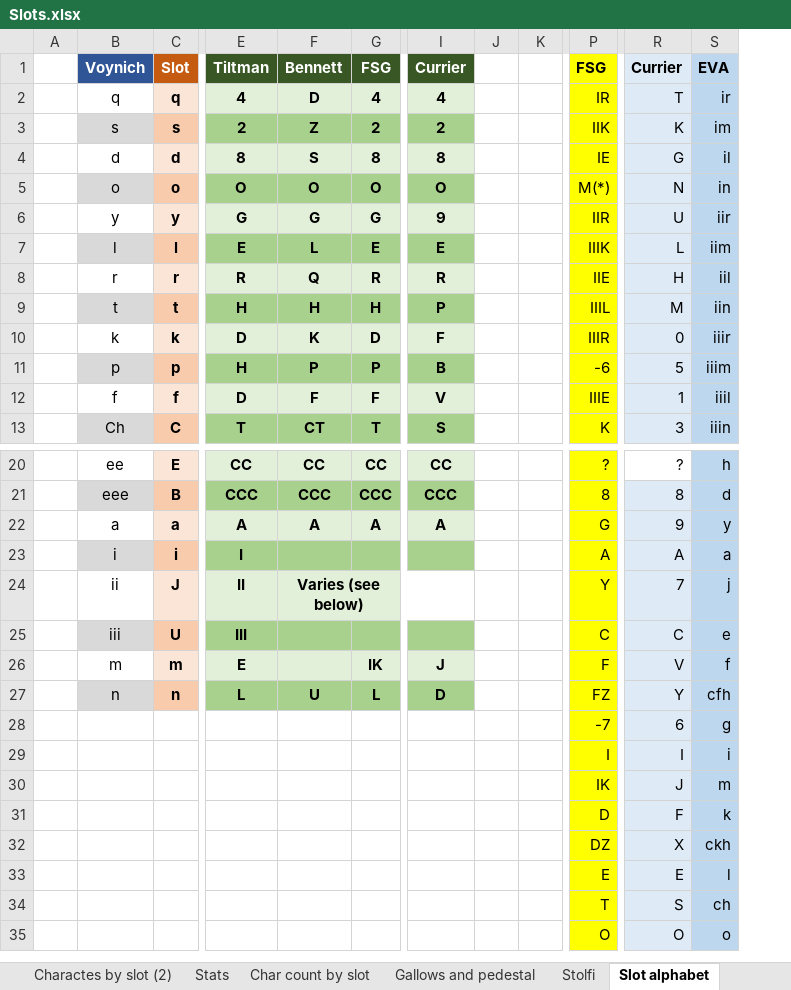
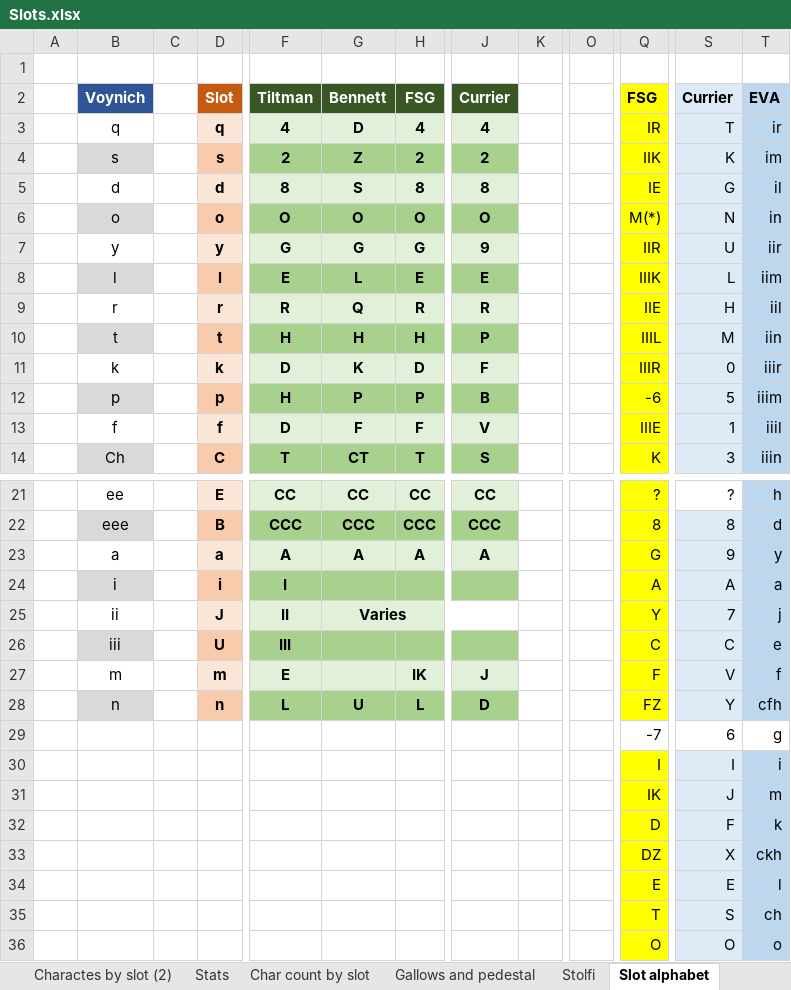
Before and after one commit to mzattera/v4j, an Excel workbook: resources/analysis/slots/Slots.xlsx, sheet Slot alphabet, drawn as a sheet; only a part is shown, gaps mark what is left out; values as stored, in another font and other column widths than the file's, no borders; removed rows and columns are numbered as before the commit, all else as after; rows hold the shown columns only; the diff names each change by its address in the sheet, - before the commit and + after, or states it on an @@ line.

```diff
--- a/resources/analysis/slots/Slots.xlsx (sheet Slot alphabet)
+++ b/resources/analysis/slots/Slots.xlsx (sheet Slot alphabet)
+column C, empty
-column J, empty
+column O, empty
+row 1: (empty)
-G25: Varies (see below)
+G25: Varies
-Q29 fill: #FFFF00
+Q29 fill: none
-S29 fill: #DEEBF7
+S29 fill: none
-T29 fill: #BDD7EE
+T29 fill: none
```
Also changed, not shown: sheet Stolfi, sheet Stats, sheet Charactes by slot (2), formulas that keep their value, charts or pictures, 2 other files.
